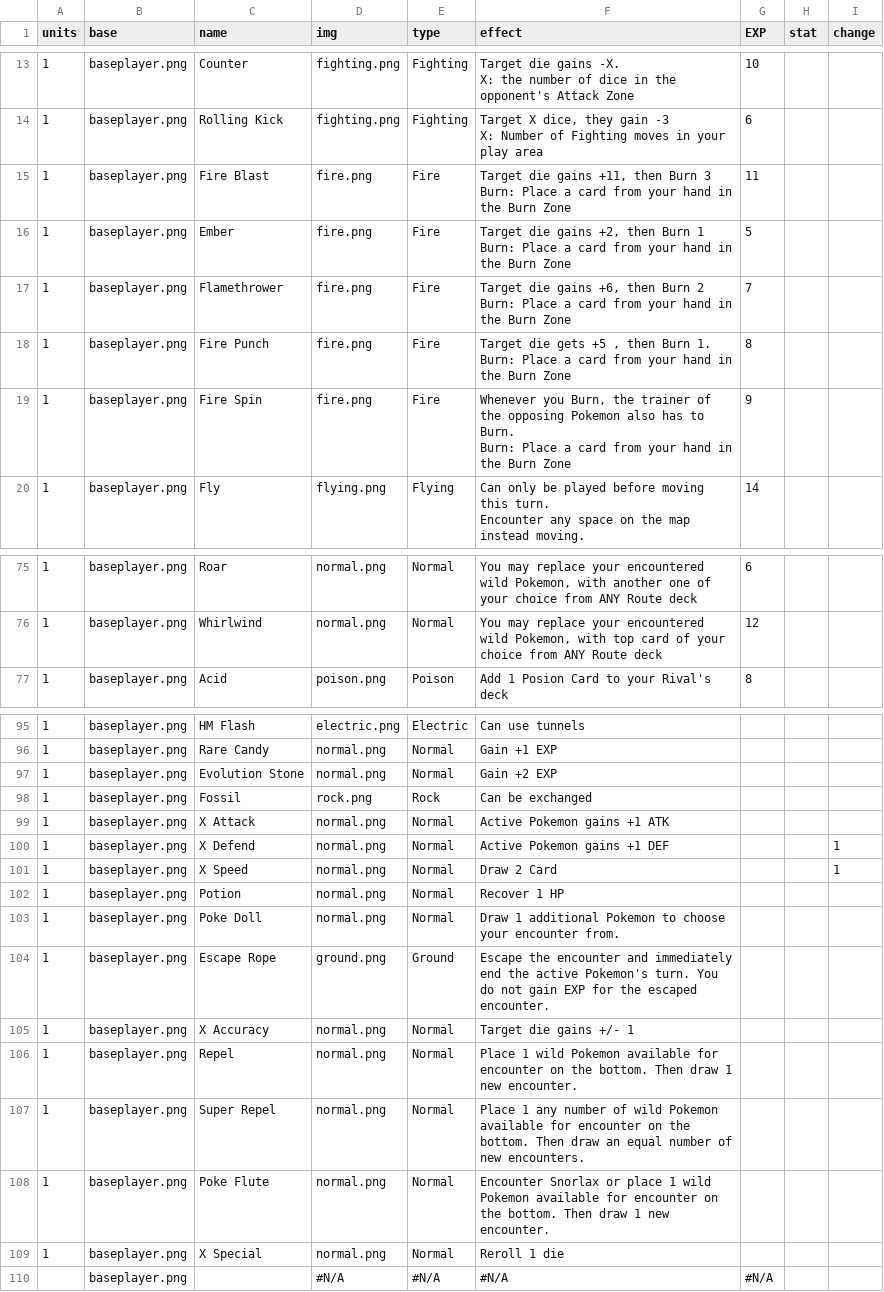
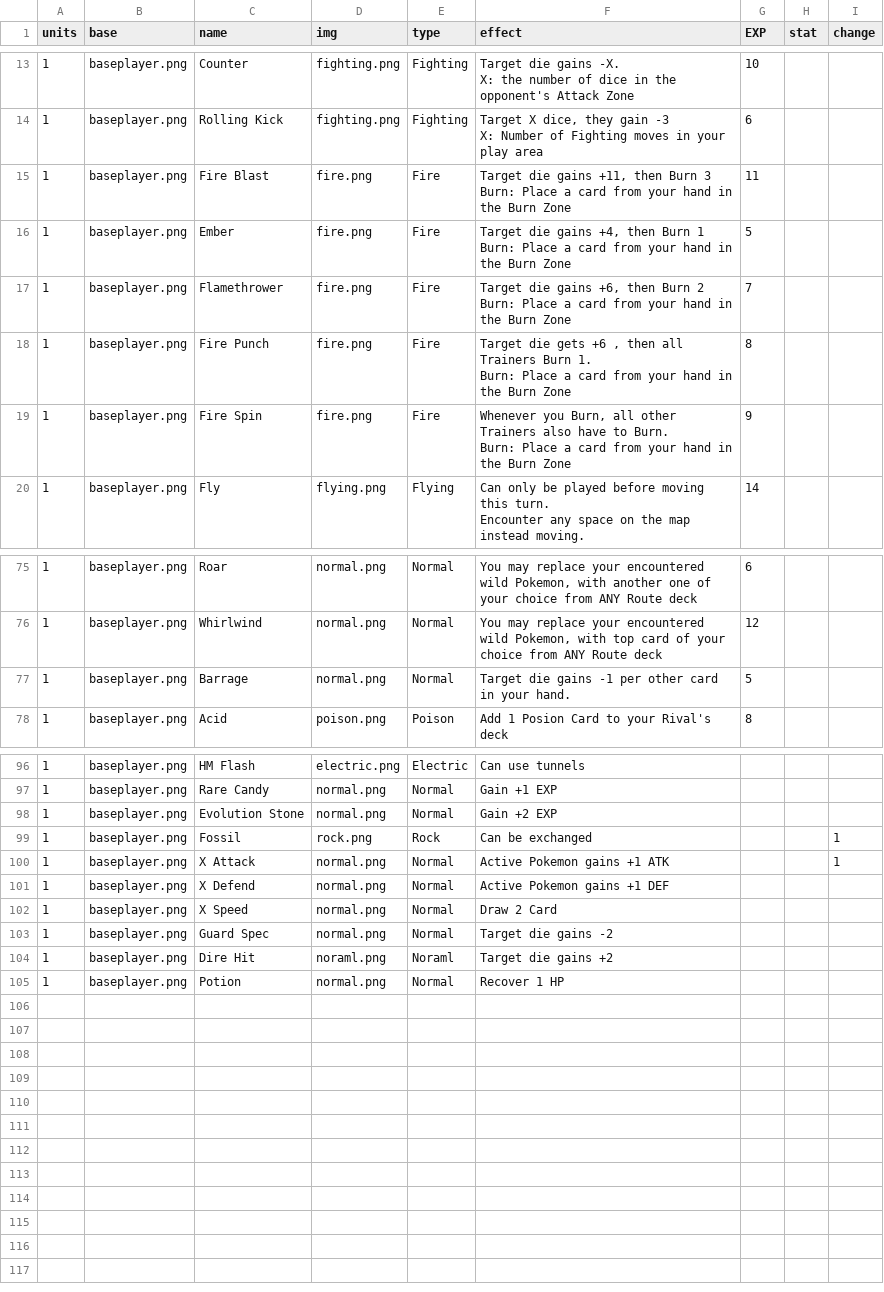
Before and after one commit to TheRubyPanda/Ruby-bgP-cardgen-utils-a9f4d7c2b1, a CSV file: Data/Pokemon Cards v2 - MoveCSV.csv, drawn as a sheet; only a part is shown, gaps mark what is left out; removed rows and columns are numbered as before the commit, all else as after; the diff covers the shown part only; the diff names each change by its address in the sheet, - before the commit and + after, or states it on an @@ line.

Commit message:
+Move

```diff
--- a/Data/Pokemon Cards v2 - MoveCSV.csv
+++ b/Data/Pokemon Cards v2 - MoveCSV.csv
-F16 (effect): …die gains +2, then Burn…
+F16 (effect): …die gains +4, then Burn…
-F18 (effect): …die gets +5 , then Burn 1.…
+F18 (effect): …die gets +6 , then all Trainers Burn 1.…
-F19 (effect): …you Burn, the trainer of the opposing Pokemon also has to Burn.…
+F19 (effect): …you Burn, all other Trainers also have to Burn.…
+row 77: 1 | baseplayer.png | Barrage | normal.png | Normal | Target die gains -1 per other card in your hand. | 5
-I99:I100 (change): (empty)
+I99:I100 (change): 1
-I101:I102 (change): 1
+I101:I102 (change): (empty)
+row 103: 1 | baseplayer.png | Guard Spec | normal.png | Normal | Target die gains -2
+row 104: 1 | baseplayer.png | Dire Hit | noraml.png | Noraml | Target die gains +2
-row 103: 1 | baseplayer.png | Poke Doll | normal.png | Normal | Draw 1 additional Pokemon to choose your encounter from.
-row 104: 1 | baseplayer.png | Escape Rope | ground.png | Ground | Escape the encounter and immediately end the active Pokemon's turn. You do not gain EXP for the escaped encounter.
-row 105: 1 | baseplayer.png | X Accuracy | normal.png | Normal | Target die gains +/- 1
-row 106: 1 | baseplayer.png | Repel | normal.png | Normal | Place 1 wild Pokemon available for encounter on the bottom. Then draw 1 new encounter.
-row 107: 1 | baseplayer.png | Super Repel | normal.png | Normal | Place 1 any number of wild Pokemon available for encounter on the bottom. Then draw an equal number of new encounters.
-row 108: 1 | baseplayer.png | Poke Flute | normal.png | Normal | Encounter Snorlax or place 1 wild Pokemon available for encounter on the bottom. Then draw 1 new encounter.
-row 109: 1 | baseplayer.png | X Special | normal.png | Normal | Reroll 1 die
-row 110:  | baseplayer.png |  | #N/A | #N/A | #N/A | #N/A
```
Also changed, not shown: 1 edited cell elsewhere in this file, 45 other files.
